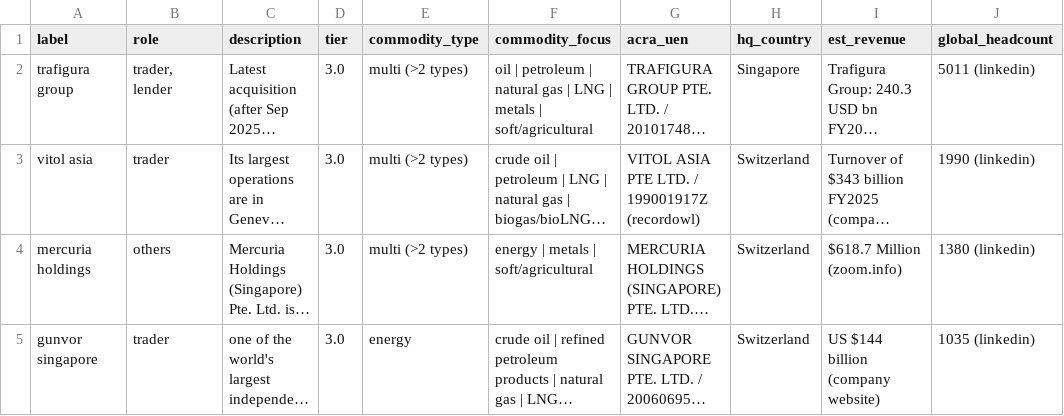
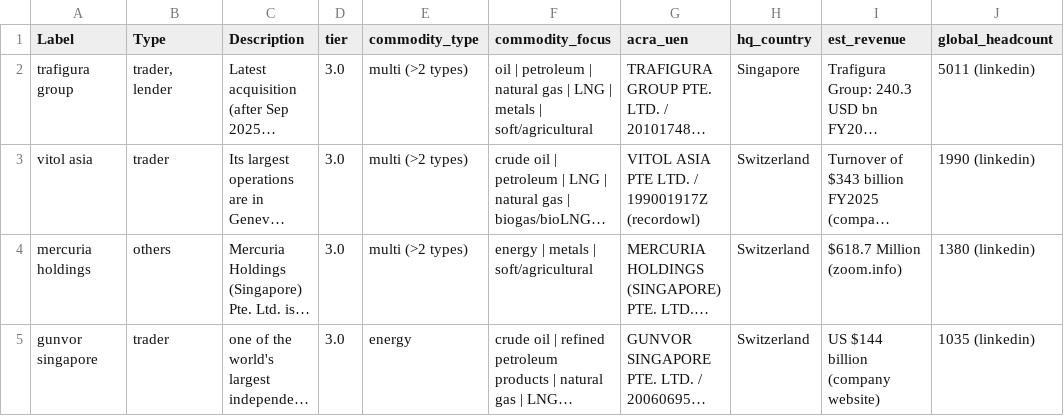
Before and after one commit to Mona212004/sna_trader_financier_lawyer, a CSV file: 4_kumu_struct/node_list1.csv, drawn as a sheet; only a part is shown; long unchanged cells end in …; the diff names each change by its address in the sheet, - before the commit and + after, or states it on an @@ line.

```diff
--- a/4_kumu_struct/node_list1.csv
+++ b/4_kumu_struct/node_list1.csv
-A1: label
+A1: Label
-B1: role
+B1: Type
-C1: description
+C1: Description
```
Also changed, not shown: 4_kumu_struct/node_list2.csv, 4_kumu_struct/node_list3.csv, 16 other files.
